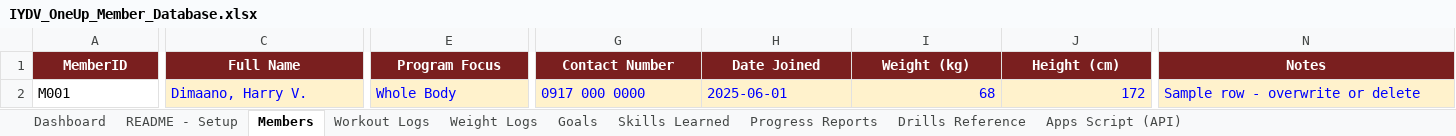
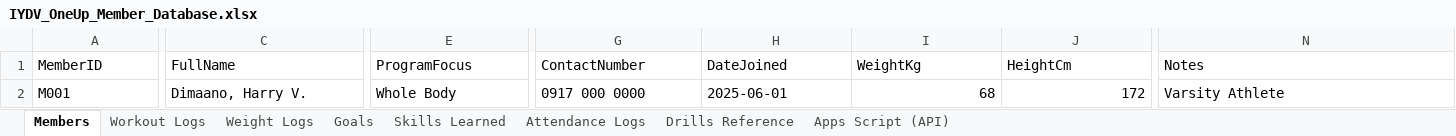
Before and after one commit to hryvd/iydv, an Excel workbook: IYDV_OneUp_Member_Database.xlsx, sheet Members, drawn as a sheet; only a part is shown, gaps mark what is left out; values as stored, in another font and other column widths than the file's, no borders; the diff covers the shown part only; the diff names each change by its address in the sheet, - before the commit and + after, or states it on an @@ line.

```diff
--- a/IYDV_OneUp_Member_Database.xlsx (sheet Members)
+++ b/IYDV_OneUp_Member_Database.xlsx (sheet Members)
-sheet tab: Dashboard
-sheet tab: README - Setup
-sheet tab: Progress Reports
+sheet tab: Attendance Logs
@@ A1:N1 fill: #7A1F1F → none, bold: on → off, text colour: #FFFFFF → black, alignment: center → left @@
-C1: Full Name
+C1: FullName
-E1: Program Focus
+E1: ProgramFocus
-G1: Contact Number
+G1: ContactNumber
-H1: Date Joined
+H1: DateJoined
-I1: Weight (kg)
+I1: WeightKg
-J1: Height (cm)
+J1: HeightCm
@@ C2:J2 fill: #FFF2CC → none, text colour: #0000FF → black @@
@@ N2 fill: #FFF2CC → none, text colour: #0000FF → black @@
-N2 (Notes): Sample row - overwrite or delete
+N2 (Notes): Varsity Athlete
```
Also changed, not shown: 1 edited cell and cell formats elsewhere in this sheet, sheet Drills Reference, sheet Goals, sheet Apps Script (API), sheet Workout Logs, sheet Weight Logs, sheet Skills Learned, formulas that keep their value, 2 other files.
